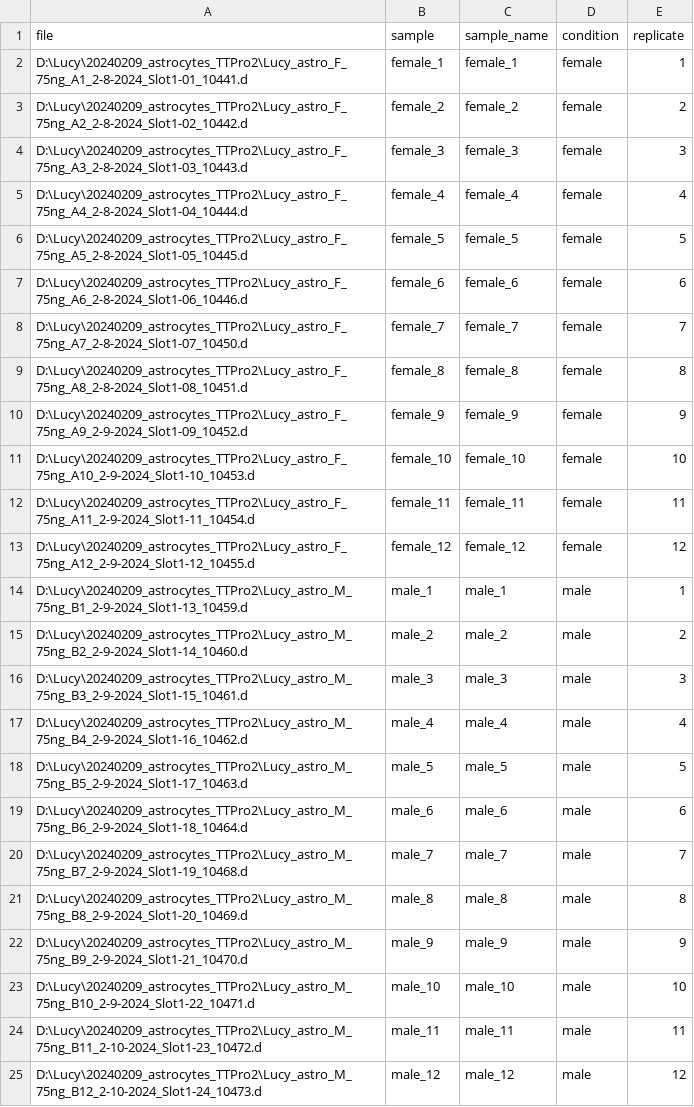
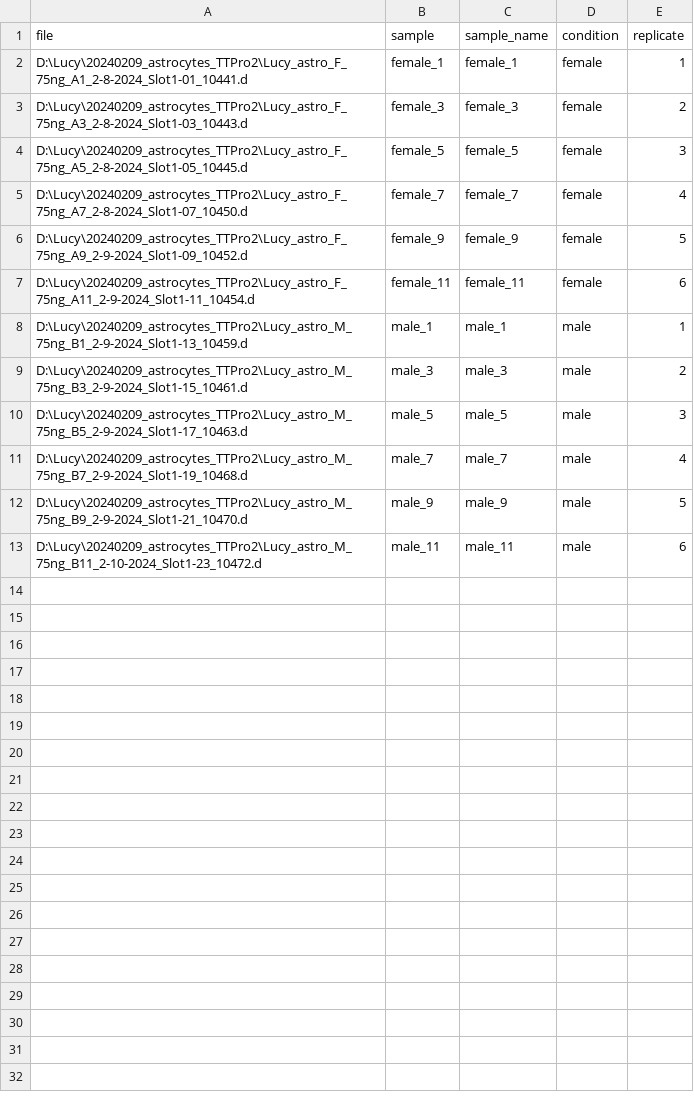
Before and after one commit to xoo-creative/dr-biochem, a TSV file: data/20240226_experiment_annotation_DIA_pri_astro_sex.tsv, drawn as a sheet.

Commit message:
analyzed new data with DEP, tried UniprotR too

```diff
--- a/data/20240226_experiment_annotation_DIA_pri_astro_sex.tsv
+++ b/data/20240226_experiment_annotation_DIA_pri_astro_sex.tsv
@@ -2,24 +2,12 @@ file	sample	sample_name	condition	replicate
 D:\Lucy\20240209_astrocytes_TTPro2\Lucy_astro_F_75ng_A1_2-8-2024_Slot1-01_10441.d	female_1	female_1	female	1
-D:\Lucy\20240209_astrocytes_TTPro2\Lucy_astro_F_75ng_A2_2-8-2024_Slot1-02_10442.d	female_2	female_2	female	2
-D:\Lucy\20240209_astrocytes_TTPro2\Lucy_astro_F_75ng_A3_2-8-2024_Slot1-03_10443.d	female_3	female_3	female	3
-D:\Lucy\20240209_astrocytes_TTPro2\Lucy_astro_F_75ng_A4_2-8-2024_Slot1-04_10444.d	female_4	female_4	female	4
-D:\Lucy\20240209_astrocytes_TTPro2\Lucy_astro_F_75ng_A5_2-8-2024_Slot1-05_10445.d	female_5	female_5	female	5
-D:\Lucy\20240209_astrocytes_TTPro2\Lucy_astro_F_75ng_A6_2-8-2024_Slot1-06_10446.d	female_6	female_6	female	6
-D:\Lucy\20240209_astrocytes_TTPro2\Lucy_astro_F_75ng_A7_2-8-2024_Slot1-07_10450.d	female_7	female_7	female	7
-D:\Lucy\20240209_astrocytes_TTPro2\Lucy_astro_F_75ng_A8_2-8-2024_Slot1-08_10451.d	female_8	female_8	female	8
-D:\Lucy\20240209_astrocytes_TTPro2\Lucy_astro_F_75ng_A9_2-9-2024_Slot1-09_10452.d	female_9	female_9	female	9
-D:\Lucy\20240209_astrocytes_TTPro2\Lucy_astro_F_75ng_A10_2-9-2024_Slot1-10_10453.d	female_10	female_10	female	10
-D:\Lucy\20240209_astrocytes_TTPro2\Lucy_astro_F_75ng_A11_2-9-2024_Slot1-11_10454.d	female_11	female_11	female	11
-D:\Lucy\20240209_astrocytes_TTPro2\Lucy_astro_F_75ng_A12_2-9-2024_Slot1-12_10455.d	female_12	female_12	female	12
+D:\Lucy\20240209_astrocytes_TTPro2\Lucy_astro_F_75ng_A3_2-8-2024_Slot1-03_10443.d	female_3	female_3	female	2
+D:\Lucy\20240209_astrocytes_TTPro2\Lucy_astro_F_75ng_A5_2-8-2024_Slot1-05_10445.d	female_5	female_5	female	3
+D:\Lucy\20240209_astrocytes_TTPro2\Lucy_astro_F_75ng_A7_2-8-2024_Slot1-07_10450.d	female_7	female_7	female	4
+D:\Lucy\20240209_astrocytes_TTPro2\Lucy_astro_F_75ng_A9_2-9-2024_Slot1-09_10452.d	female_9	female_9	female	5
+D:\Lucy\20240209_astrocytes_TTPro2\Lucy_astro_F_75ng_A11_2-9-2024_Slot1-11_10454.d	female_11	female_11	female	6
 D:\Lucy\20240209_astrocytes_TTPro2\Lucy_astro_M_75ng_B1_2-9-2024_Slot1-13_10459.d	male_1	male_1	male	1
-D:\Lucy\20240209_astrocytes_TTPro2\Lucy_astro_M_75ng_B2_2-9-2024_Slot1-14_10460.d	male_2	male_2	male	2
-D:\Lucy\20240209_astrocytes_TTPro2\Lucy_astro_M_75ng_B3_2-9-2024_Slot1-15_10461.d	male_3	male_3	male	3
-D:\Lucy\20240209_astrocytes_TTPro2\Lucy_astro_M_75ng_B4_2-9-2024_Slot1-16_10462.d	male_4	male_4	male	4
-D:\Lucy\20240209_astrocytes_TTPro2\Lucy_astro_M_75ng_B5_2-9-2024_Slot1-17_10463.d	male_5	male_5	male	5
-D:\Lucy\20240209_astrocytes_TTPro2\Lucy_astro_M_75ng_B6_2-9-2024_Slot1-18_10464.d	male_6	male_6	male	6
-D:\Lucy\20240209_astrocytes_TTPro2\Lucy_astro_M_75ng_B7_2-9-2024_Slot1-19_10468.d	male_7	male_7	male	7
-D:\Lucy\20240209_astrocytes_TTPro2\Lucy_astro_M_75ng_B8_2-9-2024_Slot1-20_10469.d	male_8	male_8	male	8
-D:\Lucy\20240209_astrocytes_TTPro2\Lucy_astro_M_75ng_B9_2-9-2024_Slot1-21_10470.d	male_9	male_9	male	9
-D:\Lucy\20240209_astrocytes_TTPro2\Lucy_astro_M_75ng_B10_2-9-2024_Slot1-22_10471.d	male_10	male_10	male	10
-D:\Lucy\20240209_astrocytes_TTPro2\Lucy_astro_M_75ng_B11_2-10-2024_Slot1-23_10472.d	male_11	male_11	male	11
-D:\Lucy\20240209_astrocytes_TTPro2\Lucy_astro_M_75ng_B12_2-10-2024_Slot1-24_10473.d	male_12	male_12	male	12
+D:\Lucy\20240209_astrocytes_TTPro2\Lucy_astro_M_75ng_B3_2-9-2024_Slot1-15_10461.d	male_3	male_3	male	2
+D:\Lucy\20240209_astrocytes_TTPro2\Lucy_astro_M_75ng_B5_2-9-2024_Slot1-17_10463.d	male_5	male_5	male	3
+D:\Lucy\20240209_astrocytes_TTPro2\Lucy_astro_M_75ng_B7_2-9-2024_Slot1-19_10468.d	male_7	male_7	male	4
+D:\Lucy\20240209_astrocytes_TTPro2\Lucy_astro_M_75ng_B9_2-9-2024_Slot1-21_10470.d	male_9	male_9	male	5
+D:\Lucy\20240209_astrocytes_TTPro2\Lucy_astro_M_75ng_B11_2-10-2024_Slot1-23_10472.d	male_11	male_11	male	6
```
Also changed, not shown: 7 other files.
